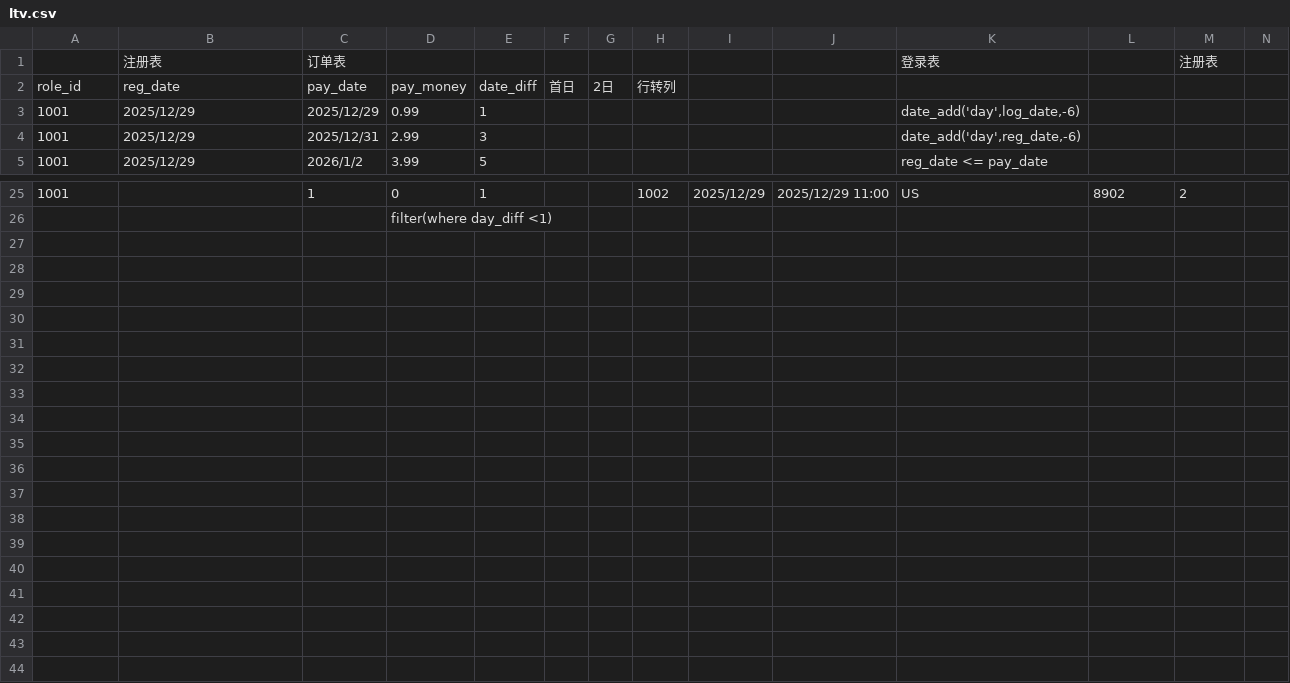
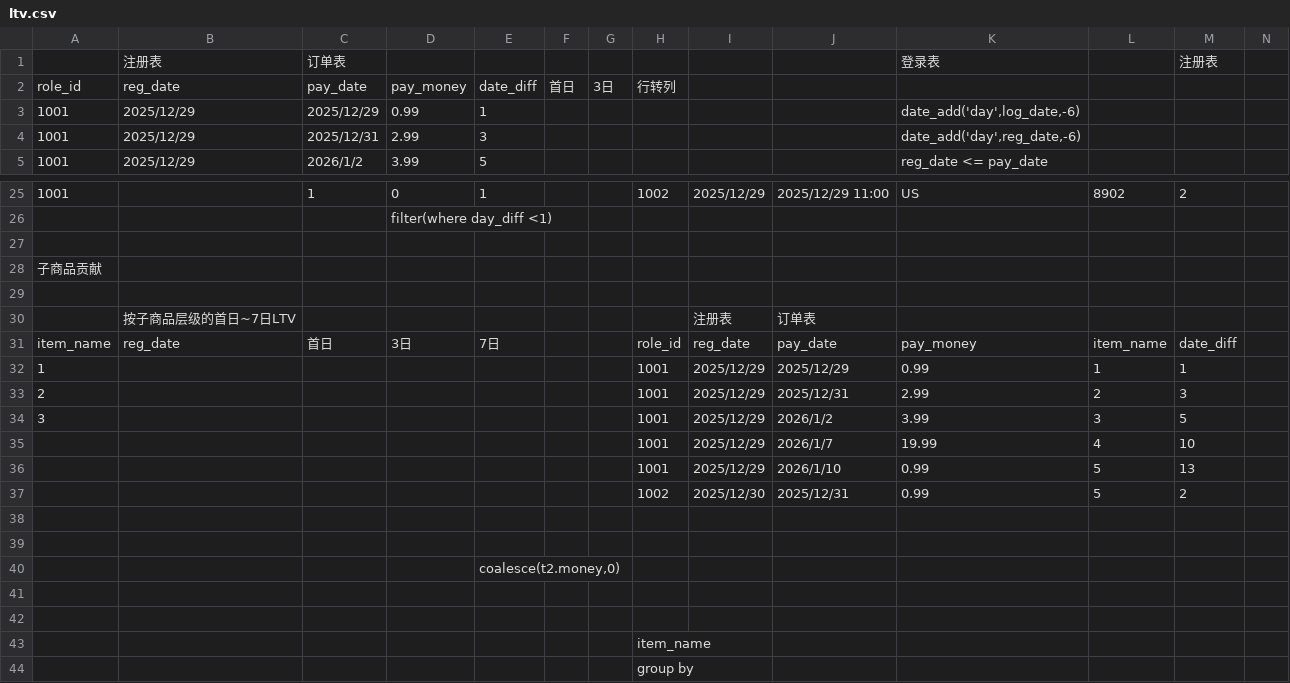
Before and after one commit to cleopatra563/data_sql, a CSV file: base_table/ltv.csv, drawn as a sheet; only a part is shown, gaps mark what is left out; rows hold the shown columns only; the diff covers the shown part only; the diff names each change by its address in the sheet, - before the commit and + after, or states it on an @@ line.

```diff
--- a/base_table/ltv.csv
+++ b/base_table/ltv.csv
-G2: 2日
+G2: 3日
+row 27: (empty)
+row 28: 子商品贡献
+row 29: (empty)
+row 30:  | 按子商品层级的首日~7日LTV |  |  |  |  |  |  | 注册表 | 订单表
+row 31: item_name | reg_date | 首日 | 3日 | 7日 |  |  | role_id | reg_date | pay_date | pay_money | item_name | date_diff
+row 32: 1 |  |  |  |  |  |  | 1001 | 2025/12/29 | 2025/12/29 | 0.99 | 1 | 1
+row 33: 2 |  |  |  |  |  |  | 1001 | 2025/12/29 | 2025/12/31 | 2.99 | 2 | 3
+row 34: 3 |  |  |  |  |  |  | 1001 | 2025/12/29 | 2026/1/2 | 3.99 | 3 | 5
+row 35:  |  |  |  |  |  |  | 1001 | 2025/12/29 | 2026/1/7 | 19.99 | 4 | 10
+row 36:  |  |  |  |  |  |  | 1001 | 2025/12/29 | 2026/1/10 | 0.99 | 5 | 13
+row 37:  |  |  |  |  |  |  | 1002 | 2025/12/30 | 2025/12/31 | 0.99 | 5 | 2
+row 38: (empty)
+row 39: (empty)
+row 40:  |  |  |  | coalesce(t2.money,0)
+row 41: (empty)
+row 42: (empty)
+row 43:  |  |  |  |  |  |  | item_name
+row 44:  |  |  |  |  |  |  | group by
```
Also changed, not shown: 1 added row, 1 removed row and 6 edited cells elsewhere in this file, 2 other files.
